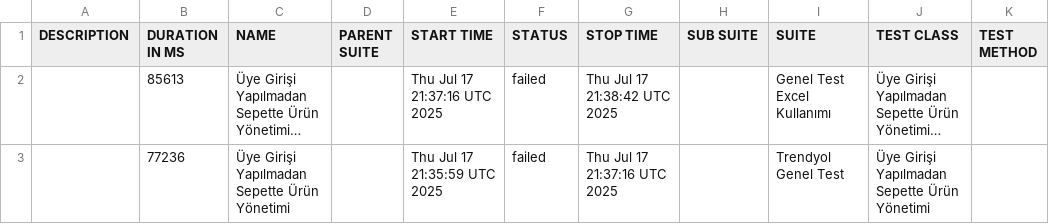
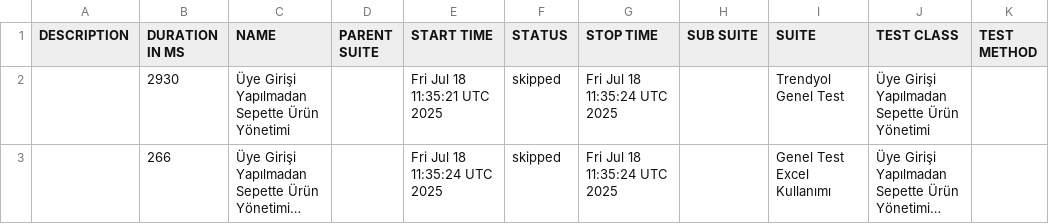
Before and after one commit to melihberk/selenium-with-cucumber, a CSV file: data/suites.csv, drawn as a sheet; long unchanged cells end in …; removed rows and columns are numbered as before the commit, all else as after; the diff names each change by its address in the sheet, - before the commit and + after, or states it on an @@ line.

```diff
--- a/data/suites.csv
+++ b/data/suites.csv
+row 2:  | 2930 | Üye Girişi Yapılmadan Sepette Ürün Yönetimi |  | Fri Jul 18 11:35:21 UTC 2025 | skipped | Fri Jul 18 11:35:24 UTC 2025 |  | Trendyol Genel Test | Üye Girişi Yapılmadan Sepette Ürün Yönetimi
-B3 (DURATION IN MS): 85613
+B3 (DURATION IN MS): 266
-E3 (START TIME): Thu Jul 17 21:37:16 UTC 2025
+E3 (START TIME): Fri Jul 18 11:35:24 UTC 2025
-F3 (STATUS): failed
+F3 (STATUS): skipped
-G3 (STOP TIME): Thu Jul 17 21:38:42 UTC 2025
+G3 (STOP TIME): Fri Jul 18 11:35:24 UTC 2025
-row 3:  | 77236 | Üye Girişi Yapılmadan Sepette Ürün Yönetimi |  | Thu Jul 17 21:35:59 UTC 2025 | failed | Thu Jul 17 21:37:16 UTC 2025 |  | Trendyol Genel Test | Üye Girişi Yapılmadan Sepette Ürün Yönetimi
```
Also changed, not shown: data/behaviors.csv, 29 other files.
